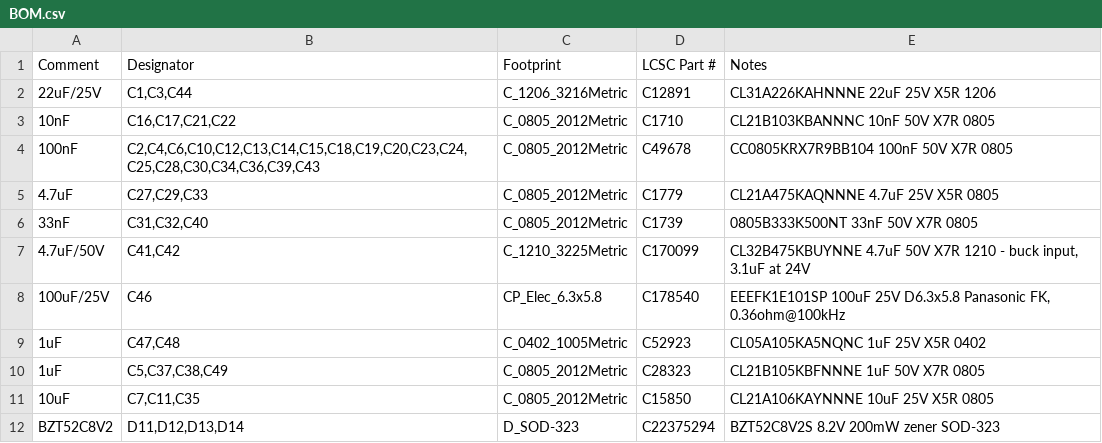
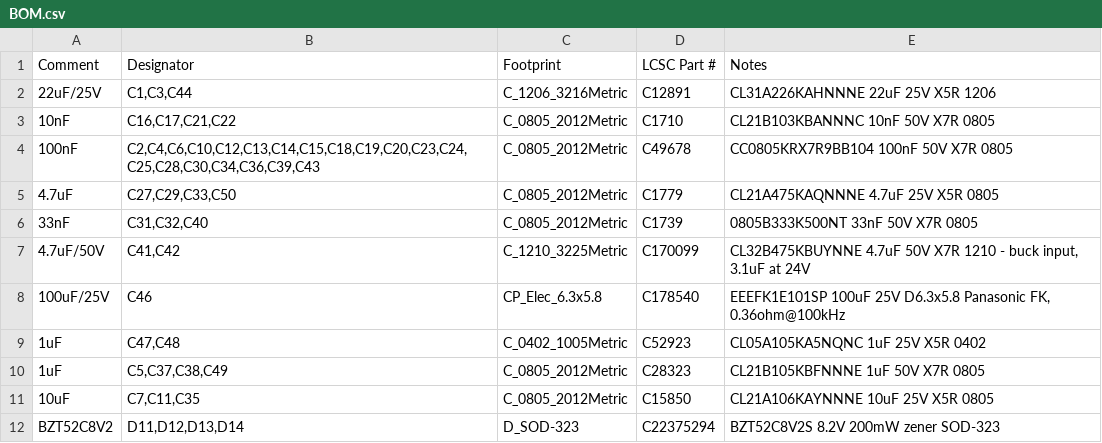
Before and after one commit to BenSeverson/bisque, a CSV file: hardware/kicad/jlcpcb/BOM.csv, drawn as a sheet; only a part is shown.

```diff
--- a/hardware/kicad/jlcpcb/BOM.csv
+++ b/hardware/kicad/jlcpcb/BOM.csv
@@ -4,3 +4,3 @@ Comment,Designator,Footprint,LCSC Part #,Notes
 100nF,"C2,C4,C6,C10,C12,C13,C14,C15,C18,C19,C20,C23,C24,C25,C28,C30,C34,C36,C39,C43",C_0805_2012Metric,C49678,CC0805KRX7R9BB104 100nF 50V X7R 0805
-4.7uF,"C27,C29,C33",C_0805_2012Metric,C1779,CL21A475KAQNNNE 4.7uF 25V X5R 0805
+4.7uF,"C27,C29,C33,C50",C_0805_2012Metric,C1779,CL21A475KAQNNNE 4.7uF 25V X5R 0805
 33nF,"C31,C32,C40",C_0805_2012Metric,C1739,0805B333K500NT 33nF 50V X7R 0805
```
Also changed, not shown: hardware/kicad/jlcpcb/CPL.csv, 31 other files.
